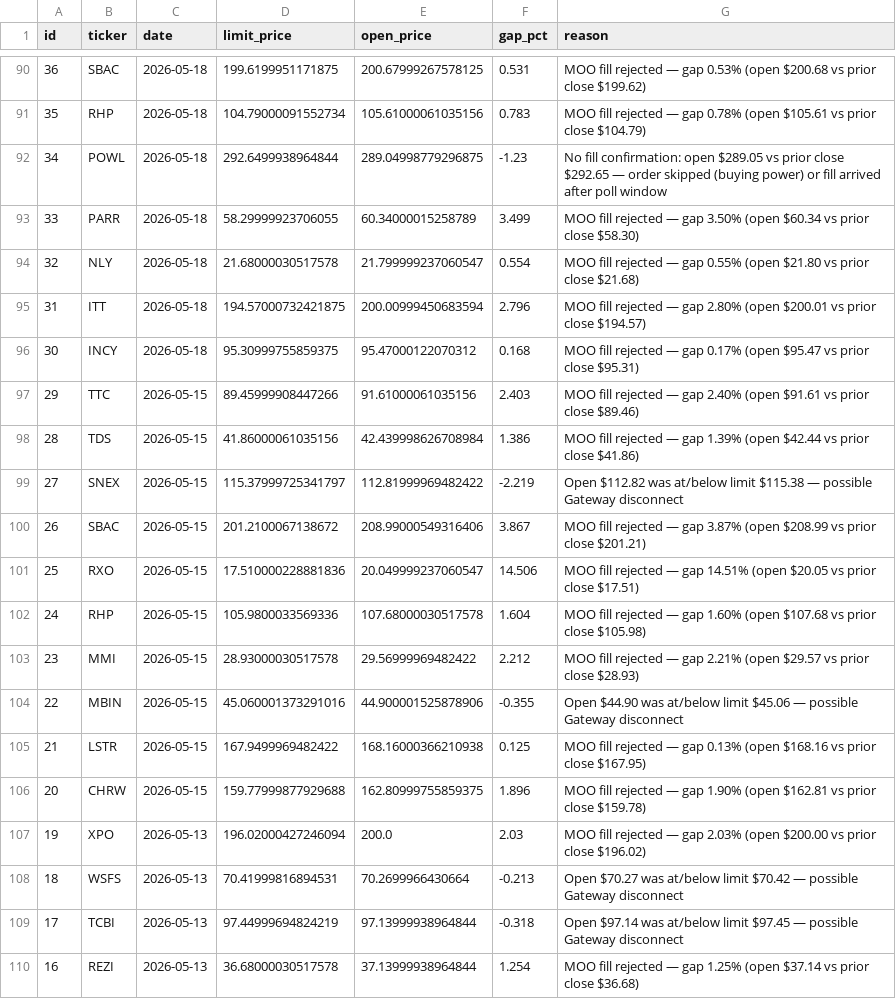
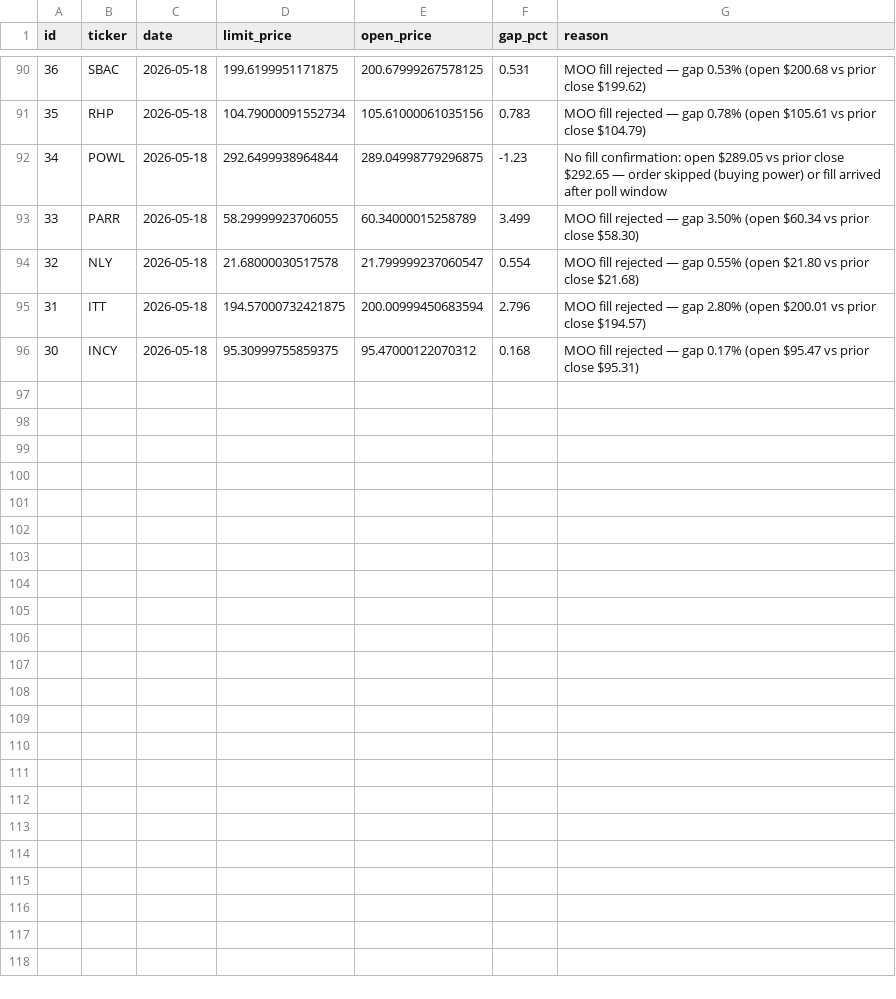
Before and after one commit to ckurau/naive-mean-reversion, a CSV file: paper_trading/rejections.csv, drawn as a sheet; only a part is shown, gaps mark what is left out.

Commit message:
paper trading update 2026-06-15

```diff
--- a/paper_trading/rejections.csv
+++ b/paper_trading/rejections.csv
@@ -96,15 +96 @@ id,ticker,date,limit_price,open_price,gap_pct,reason
 30,INCY,2026-05-18,95.30999755859375,95.47000122070312,0.168,MOO fill rejected — gap 0.17% (open $95.47 vs prior close $95.31)
-29,TTC,2026-05-15,89.45999908447266,91.61000061035156,2.403,MOO fill rejected — gap 2.40% (open $91.61 vs prior close $89.46)
-28,TDS,2026-05-15,41.86000061035156,42.439998626708984,1.386,MOO fill rejected — gap 1.39% (open $42.44 vs prior close $41.86)
-27,SNEX,2026-05-15,115.37999725341797,112.81999969482422,-2.219,Open $112.82 was at/below limit $115.38 — possible Gateway disconnect
-26,SBAC,2026-05-15,201.2100067138672,208.99000549316406,3.867,MOO fill rejected — gap 3.87% (open $208.99 vs prior close $201.21)
-25,RXO,2026-05-15,17.510000228881836,20.049999237060547,14.506,MOO fill rejected — gap 14.51% (open $20.05 vs prior close $17.51)
-24,RHP,2026-05-15,105.9800033569336,107.68000030517578,1.604,MOO fill rejected — gap 1.60% (open $107.68 vs prior close $105.98)
-23,MMI,2026-05-15,28.93000030517578,29.56999969482422,2.212,MOO fill rejected — gap 2.21% (open $29.57 vs prior close $28.93)
-22,MBIN,2026-05-15,45.060001373291016,44.900001525878906,-0.355,Open $44.90 was at/below limit $45.06 — possible Gateway disconnect
-21,LSTR,2026-05-15,167.9499969482422,168.16000366210938,0.125,MOO fill rejected — gap 0.13% (open $168.16 vs prior close $167.95)
-20,CHRW,2026-05-15,159.77999877929688,162.80999755859375,1.896,MOO fill rejected — gap 1.90% (open $162.81 vs prior close $159.78)
-19,XPO,2026-05-13,196.02000427246094,200.0,2.03,MOO fill rejected — gap 2.03% (open $200.00 vs prior close $196.02)
-18,WSFS,2026-05-13,70.41999816894531,70.2699966430664,-0.213,Open $70.27 was at/below limit $70.42 — possible Gateway disconnect
-17,TCBI,2026-05-13,97.44999694824219,97.13999938964844,-0.318,Open $97.14 was at/below limit $97.45 — possible Gateway disconnect
-16,REZI,2026-05-13,36.68000030517578,37.13999938964844,1.254,MOO fill rejected — gap 1.25% (open $37.14 vs prior close $36.68)
```
Also changed, not shown: paper_trading/trades.csv, 1 other file.
